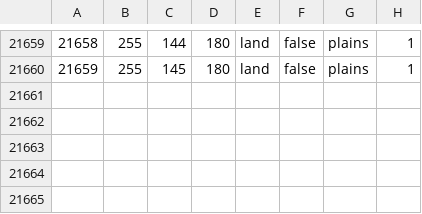
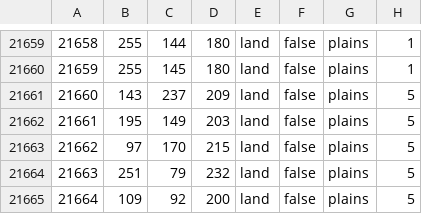
Before and after one commit to EdouardSaladier/Magna-Europa-Reloaded, a CSV file: map/definition.csv, drawn as a sheet; only a part is shown, gaps mark what is left out.

```diff
--- a/map/definition.csv
+++ b/map/definition.csv
@@ -21660 +21660,6 @@
 21659;255;145;180;land;false;plains;1
+21660;143;237;209;land;false;plains;5
+21661;195;149;203;land;false;plains;5
+21662;97;170;215;land;false;plains;5
+21663;251;79;232;land;false;plains;5
+21664;109;92;200;land;false;plains;5
```
Also changed, not shown: 13 other files.
